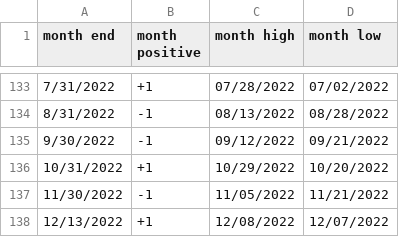
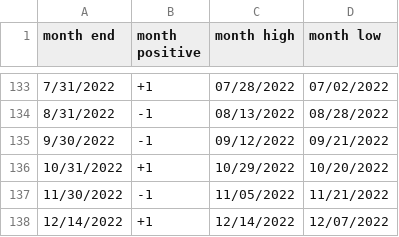
Before and after one commit to rhodey/dogecoin-lunar-investigation, a CSV file: assets/months-btc.csv, drawn as a sheet; only a part is shown, gaps mark what is left out.

Commit message:
update dataset.

```diff
--- a/assets/months-btc.csv
+++ b/assets/months-btc.csv
@@ -137,2 +137,2 @@ month end, month positive, month high, month low
 11/30/2022, -1, 11/05/2022, 11/21/2022
-12/13/2022, +1, 12/08/2022, 12/07/2022
+12/14/2022, +1, 12/14/2022, 12/07/2022
```
Also changed, not shown: assets/months-doge.csv, assets/months-eth.csv.
